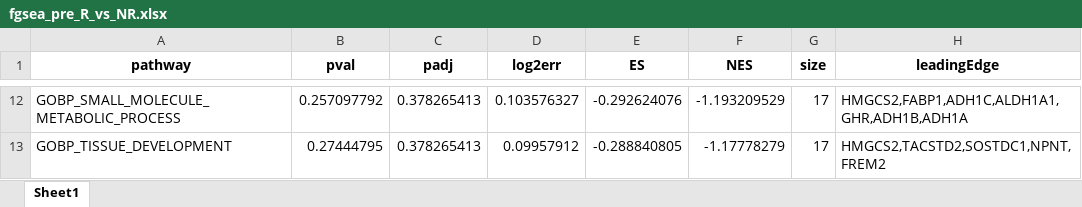
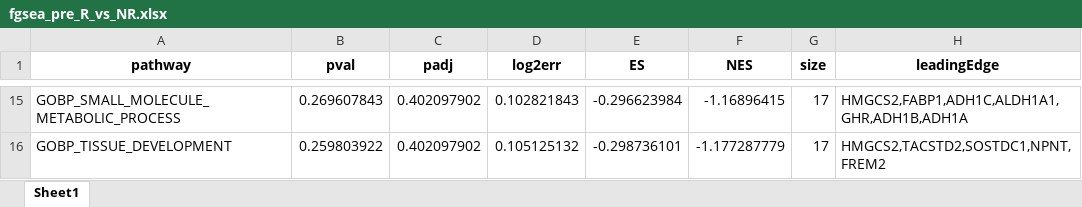
Before and after one commit to Yanan-zh/Computational-Precision-Medicine, an Excel workbook: results/fgsea_pre_R_vs_NR.xlsx, sheet Sheet1, drawn as a sheet; only a part is shown, gaps mark what is left out; values as stored, in another font and other column widths than the file's, no borders; addresses are those after the commit; the diff covers the shown part only; the diff names each change by its address in the sheet, - before the commit and + after, or states it on an @@ line.

```diff
--- a/results/fgsea_pre_R_vs_NR.xlsx (sheet Sheet1)
+++ b/results/fgsea_pre_R_vs_NR.xlsx (sheet Sheet1)
-B15 (pval): 0.257097792
+B15 (pval): 0.269607843
-C15:C16 (padj): 0.378265413
+C15:C16 (padj): 0.402097902
-D15 (log2err): 0.103576327
+D15 (log2err): 0.102821843
-E15 (ES): -0.292624076
+E15 (ES): -0.296623984
-F15 (NES): -1.193209529
+F15 (NES): -1.16896415
-B16 (pval): 0.27444795
+B16 (pval): 0.259803922
-D16 (log2err): 0.09957912
+D16 (log2err): 0.105125132
-E16 (ES): -0.288840805
+E16 (ES): -0.298736101
-F16 (NES): -1.17778279
+F16 (NES): -1.177287779
```
Also changed, not shown: 3 added rows and 56 edited cells elsewhere in this sheet, results/fgsea_NR_pre_vs_post.xlsx, results/fgsea_R_pre_vs_post.xlsx, 5 other files.
